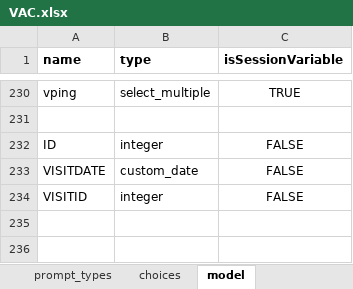
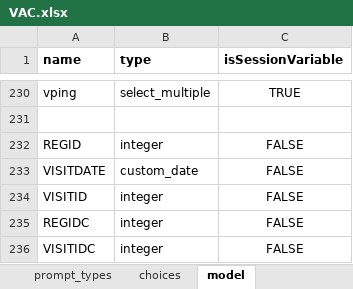
Before and after one commit to BandimHealthProject/EqM, an Excel workbook: app/config/tables/VAC/forms/VAC/VAC.xlsx, sheet model, drawn as a sheet; only a part is shown, gaps mark what is left out; values as stored, in another font and other column widths than the file's, no borders; the diff names each change by its address in the sheet, - before the commit and + after, or states it on an @@ line.

```diff
--- a/app/config/tables/VAC/forms/VAC/VAC.xlsx (sheet model)
+++ b/app/config/tables/VAC/forms/VAC/VAC.xlsx (sheet model)
-A232 (name): ID
+A232 (name): REGID
+row 235: REGIDC | integer | FALSE
+row 236: VISITIDC | integer | FALSE
```
Also changed, not shown: sheet queries, app/config/tables/CRIANCA/forms/CRIANCA/CRIANCA.xlsx, app/config/tables/MIF_VISIT/forms/MIF_VISIT/MIF_VISIT.xlsx, 31 other files.
